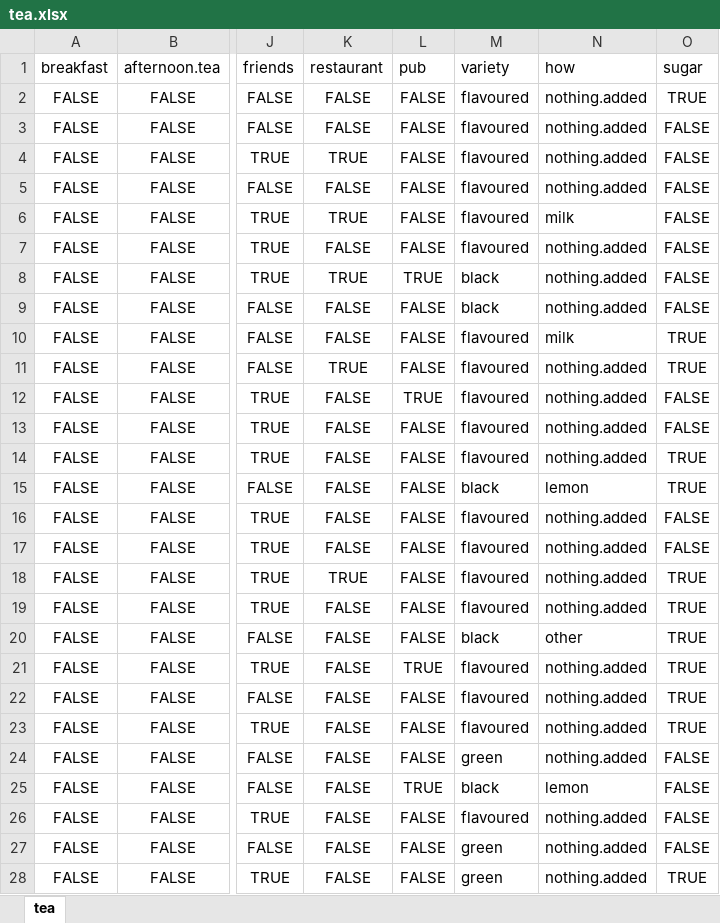
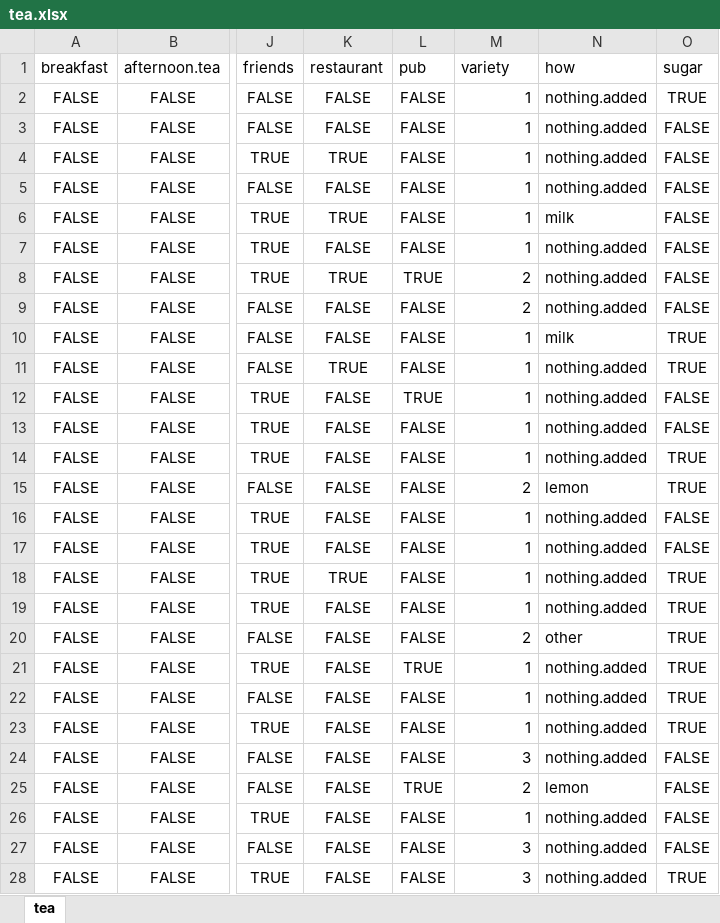
Before and after one commit to CEODINIZ/P2_CDados_2020.2, an Excel workbook: Projeto 2/tea.xlsx, sheet tea, drawn as a sheet; only a part is shown, gaps mark what is left out; values as stored, in another font and other column widths than the file's, no borders; the diff covers the shown part only; the diff names each change by its address in the sheet, - before the commit and + after, or states it on an @@ line.

```diff
--- a/Projeto 2/tea.xlsx (sheet tea)
+++ b/Projeto 2/tea.xlsx (sheet tea)
-M2:M7 (variety): flavoured
+M2:M7 (variety): 1
-M8:M9 (variety): black
+M8:M9 (variety): 2
-M10:M14 (variety): flavoured
+M10:M14 (variety): 1
-M15 (variety): black
+M15 (variety): 2
-M16:M19 (variety): flavoured
+M16:M19 (variety): 1
-M20 (variety): black
+M20 (variety): 2
-M21:M23 (variety): flavoured
+M21:M23 (variety): 1
-M24 (variety): green
+M24 (variety): 3
-M25 (variety): black
+M25 (variety): 2
-M26 (variety): flavoured
+M26 (variety): 1
-M27:M28 (variety): green
+M27:M28 (variety): 3
```
Also changed, not shown: 273 edited cells elsewhere in this sheet, 1 other file.
